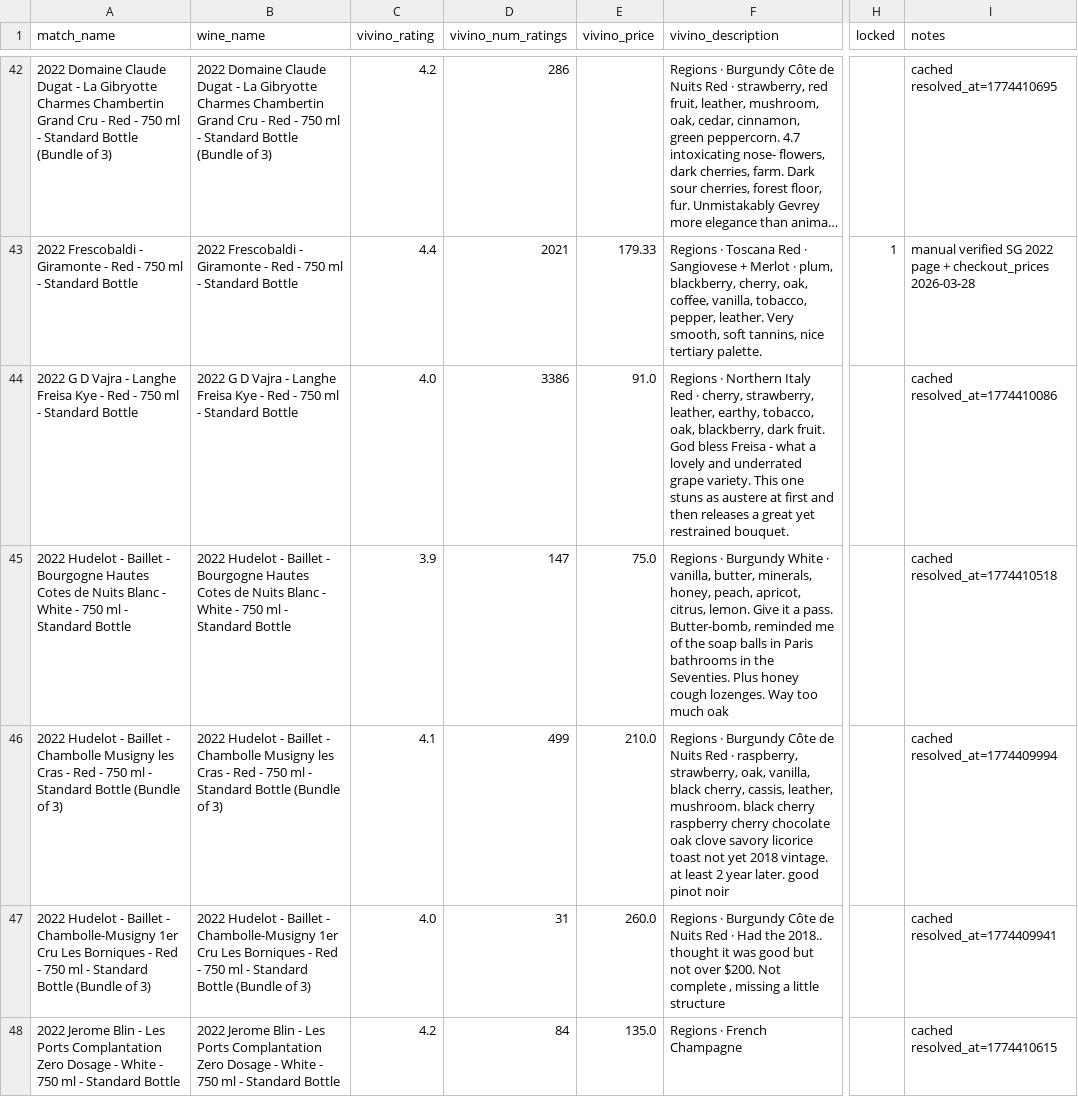
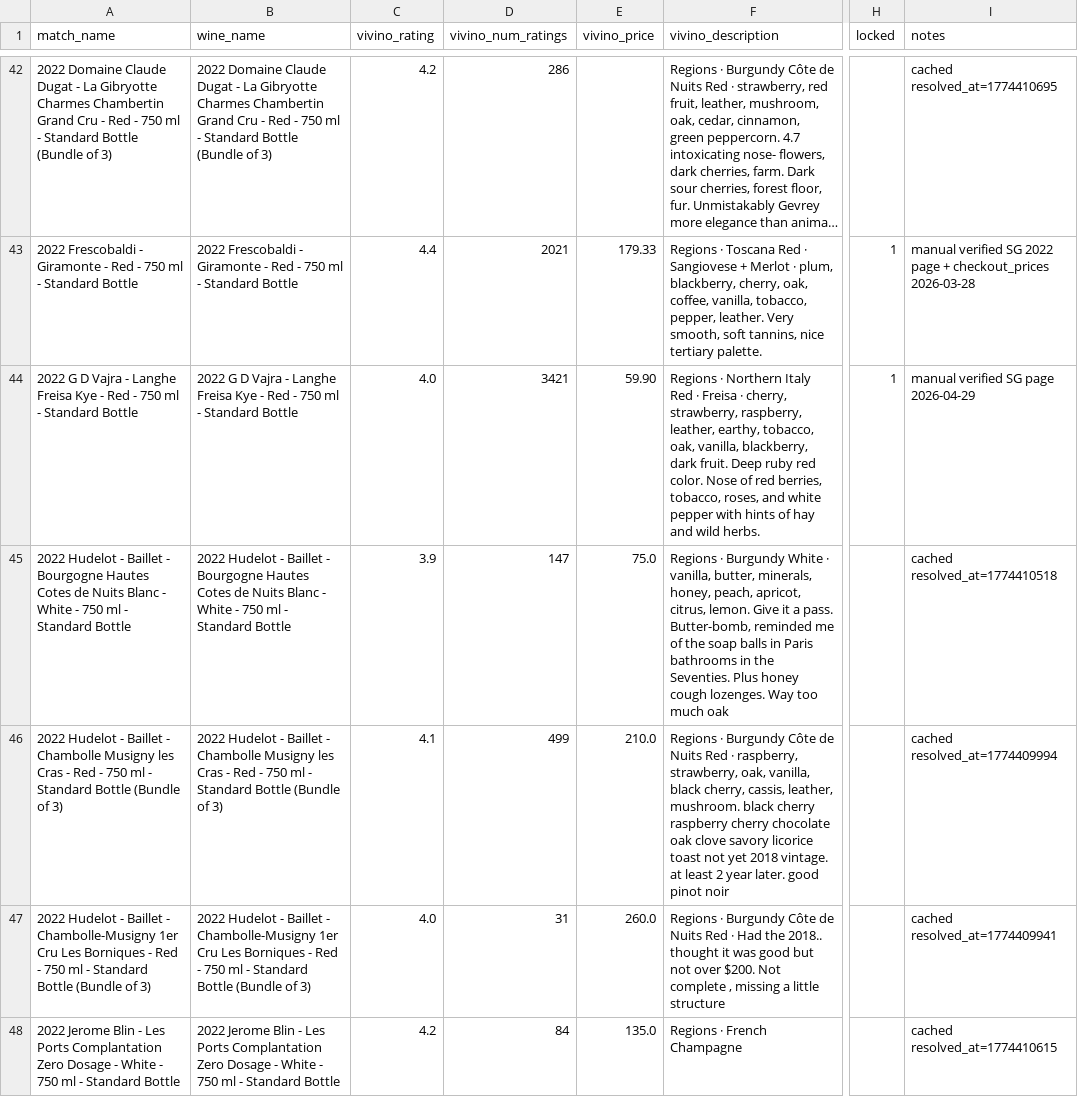
Before and after one commit to haomingkoo/grandcru-value-api, a CSV file: seed/vivino_overrides.csv, drawn as a sheet; only a part is shown, gaps mark what is left out; long unchanged cells end in …; the diff names each change by its address in the sheet, - before the commit and + after, or states it on an @@ line.

```diff
--- a/seed/vivino_overrides.csv
+++ b/seed/vivino_overrides.csv
-D44 (vivino_num_ratings): 3386
+D44 (vivino_num_ratings): 3421
-E44 (vivino_price): 91.0
+E44 (vivino_price): 59.90
-F44 (vivino_description): …Red · cherry, strawberry, leather, earthy, tobacco, oak, blackberry, dark fruit. God bless Freisa - what a lovely and underrated grape variety. This one stuns as austere at first and then releases a great yet restrained bouquet.
+F44 (vivino_description): …Red · Freisa · cherry, strawberry, raspberry, leather, earthy, tobacco, oak, vanilla, blackberry, dark fruit. Deep ruby red color. Nose of red berries, tobacco, roses, and white pepper with hints of hay and wild herbs.
-H44 (locked): (empty)
+H44 (locked): 1
-I44 (notes): cached resolved_at=1774410086
+I44 (notes): manual verified SG page 2026-04-29
```
Also changed, not shown: seed/comparison_summary.csv, 2 other files.
